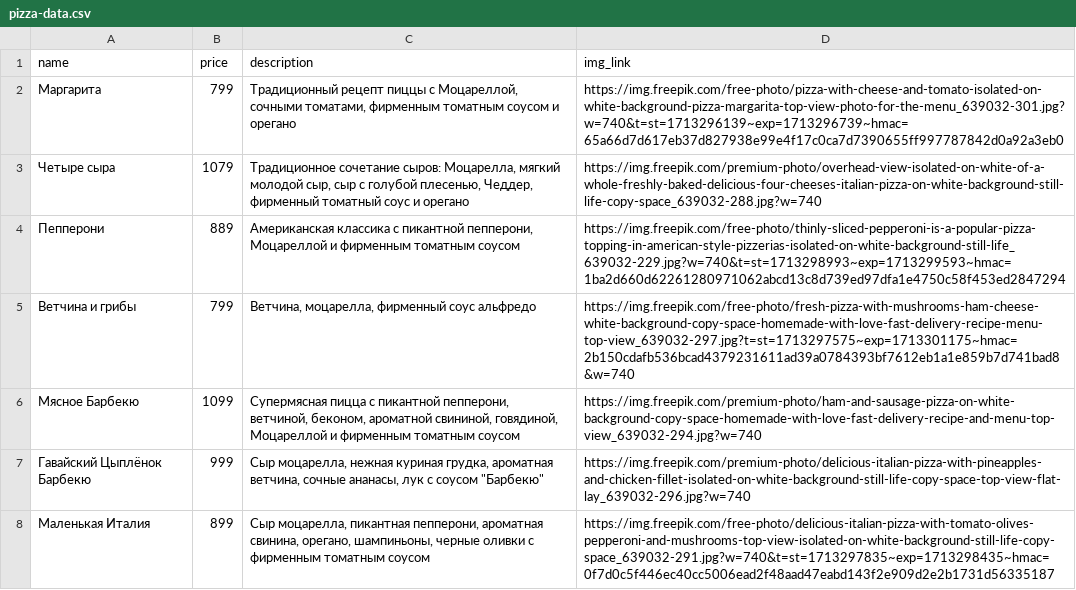
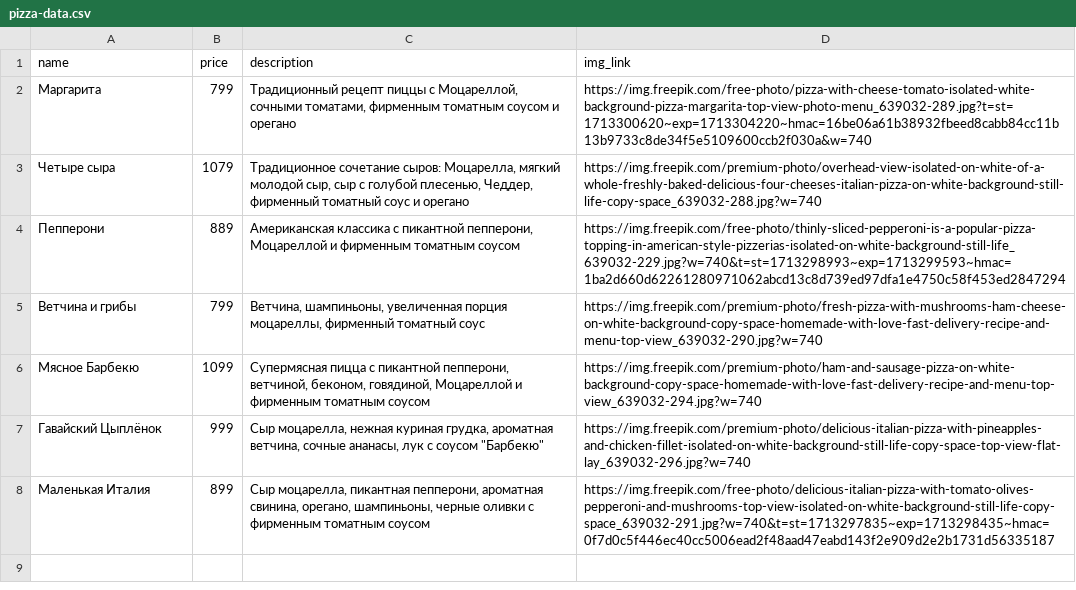
Before and after one commit to Markelych32/PizzaStore, a CSV file: backend/src/main/resources/db/changelog/data/pizza-data.csv, drawn as a sheet.

Commit message:
change info with images

```diff
--- a/backend/src/main/resources/db/changelog/data/pizza-data.csv
+++ b/backend/src/main/resources/db/changelog/data/pizza-data.csv
@@ -1,8 +1,8 @@
 name;price;description;img_link
-Маргарита;799;Традиционный рецепт пиццы с Моцареллой, сочными томатами, фирменным томатным соусом и орегано;https://img.freepik.com/free-photo/pizza-with-cheese-and-tomato-isolated-on-white-background-pizza-margarita-top-view-photo-for-the-menu_639032-301.jpg?w=740&t=st=1713296139~exp=1713296739~hmac=65a66d7d617eb37d827938e99e4f17c0ca7d7390655ff997787842d0a92a3eb0
+Маргарита;799;Традиционный рецепт пиццы с Моцареллой, сочными томатами, фирменным томатным соусом и орегано;https://img.freepik.com/free-photo/pizza-with-cheese-tomato-isolated-white-background-pizza-margarita-top-view-photo-menu_639032-289.jpg?t=st=1713300620~exp=1713304220~hmac=16be06a61b38932fbeed8cabb84cc11b13b9733c8de34f5e5109600ccb2f030a&w=740
 Четыре сыра;1079;Традиционное сочетание сыров: Моцарелла, мягкий молодой сыр, сыр с голубой плесенью, Чеддер, фирменный томатный соус и орегано;https://img.freepik.com/premium-photo/overhead-view-isolated-on-white-of-a-whole-freshly-baked-delicious-four-cheeses-italian-pizza-on-white-background-still-life-copy-space_639032-288.jpg?w=740
 Пепперони;889;Американская классика с пикантной пепперони, Моцареллой и фирменным томатным соусом;https://img.freepik.com/free-photo/thinly-sliced-pepperoni-is-a-popular-pizza-topping-in-american-style-pizzerias-isolated-on-white-background-still-life_639032-229.jpg?w=740&t=st=1713298993~exp=1713299593~hmac=1ba2d660d62261280971062abcd13c8d739ed97dfa1e4750c58f453ed2847294
-Ветчина и грибы;799;Ветчина, моцарелла, фирменный соус альфредо;https://img.freepik.com/free-photo/fresh-pizza-with-mushrooms-ham-cheese-white-background-copy-space-homemade-with-love-fast-delivery-recipe-menu-top-view_639032-297.jpg?t=st=1713297575~exp=1713301175~hmac=2b150cdafb536bcad4379231611ad39a0784393bf7612eb1a1e859b7d741bad8&w=740
-Мясное Барбекю;1099;Супермясная пицца с пикантной пепперони, ветчиной, беконом, ароматной свининой, говядиной, Моцареллой и фирменным томатным соусом;https://img.freepik.com/premium-photo/ham-and-sausage-pizza-on-white-background-copy-space-homemade-with-love-fast-delivery-recipe-and-menu-top-view_639032-294.jpg?w=740
-Гавайский Цыплёнок Барбекю;999;Сыр моцарелла, нежная куриная грудка, ароматная ветчина, сочные ананасы, лук с соусом "Барбекю";https://img.freepik.com/premium-photo/delicious-italian-pizza-with-pineapples-and-chicken-fillet-isolated-on-white-background-still-life-copy-space-top-view-flat-lay_639032-296.jpg?w=740
+Ветчина и грибы;799;Ветчина, шампиньоны, увеличенная порция моцареллы, фирменный томатный соус;https://img.freepik.com/premium-photo/fresh-pizza-with-mushrooms-ham-cheese-on-white-background-copy-space-homemade-with-love-fast-delivery-recipe-and-menu-top-view_639032-290.jpg?w=740
+Мясное Барбекю;1099;Супермясная пицца с пикантной пепперони, ветчиной, беконом, говядиной, Моцареллой и фирменным томатным соусом;https://img.freepik.com/premium-photo/ham-and-sausage-pizza-on-white-background-copy-space-homemade-with-love-fast-delivery-recipe-and-menu-top-view_639032-294.jpg?w=740
+Гавайский Цыплёнок;999;Сыр моцарелла, нежная куриная грудка, ароматная ветчина, сочные ананасы, лук с соусом "Барбекю";https://img.freepik.com/premium-photo/delicious-italian-pizza-with-pineapples-and-chicken-fillet-isolated-on-white-background-still-life-copy-space-top-view-flat-lay_639032-296.jpg?w=740
 Маленькая Италия;899;Сыр моцарелла, пикантная пепперони, ароматная свинина, орегано, шампиньоны, черные оливки с фирменным томатным соусом;https://img.freepik.com/free-photo/delicious-italian-pizza-with-tomato-olives-pepperoni-and-mushrooms-top-view-isolated-on-white-background-still-life-copy-space_639032-291.jpg?w=740&t=st=1713297835~exp=1713298435~hmac=0f7d0c5f446ec40cc5006ead2f48aad47eabd143f2e909d2e2b1731d56335187
```
